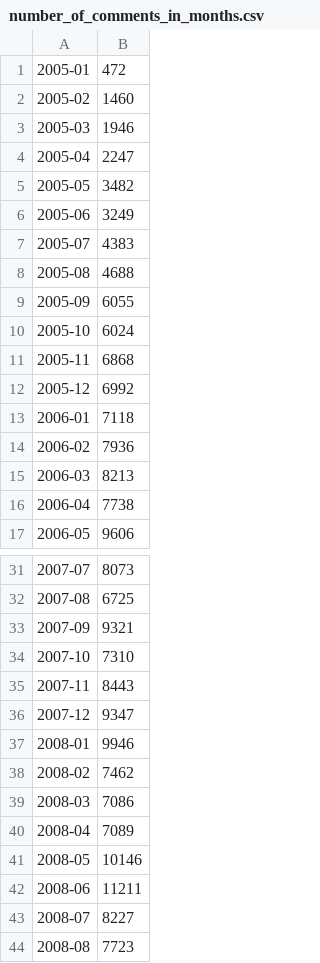
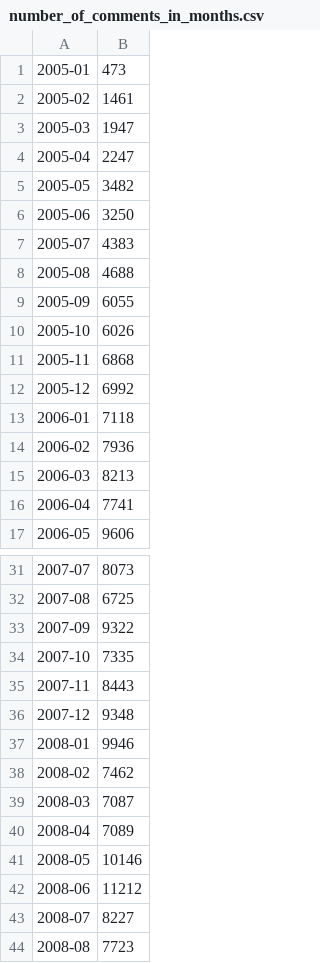
Before and after one commit to Bystroushaak/clanky, a CSV file: 2018.10.05_Umira_Abicko/datasets/number_of_comments_in_months.csv, drawn as a sheet; only a part is shown, gaps mark what is left out; the diff covers the shown part only.

```diff
--- a/2018.10.05_Umira_Abicko/datasets/number_of_comments_in_months.csv
+++ b/2018.10.05_Umira_Abicko/datasets/number_of_comments_in_months.csv
@@ -1,7 +1,7 @@
-2005-01;472
-2005-02;1460
-2005-03;1946
+2005-01;473
+2005-02;1461
+2005-03;1947
 2005-04;2247
 2005-05;3482
-2005-06;3249
+2005-06;3250
 2005-07;4383
@@ -9,3 +9,3 @@
 2005-09;6055
-2005-10;6024
+2005-10;6026
 2005-11;6868
@@ -15,3 +15,3 @@
 2006-03;8213
-2006-04;7738
+2006-04;7741
 2006-05;9606
@@ -32,12 +32,12 @@
 2007-08;6725
-2007-09;9321
-2007-10;7310
+2007-09;9322
+2007-10;7335
 2007-11;8443
-2007-12;9347
+2007-12;9348
 2008-01;9946
 2008-02;7462
-2008-03;7086
+2008-03;7087
 2008-04;7089
 2008-05;10146
-2008-06;11211
+2008-06;11212
 2008-07;8227
```
Also changed, not shown: 2 added rows and 19 edited cells elsewhere in this file, 2018.10.05_Umira_Abicko/datasets/length_of_blogs_in_months.csv, 2018.10.05_Umira_Abicko/datasets/number_of_blogs_in_months.csv, 23 other files.
